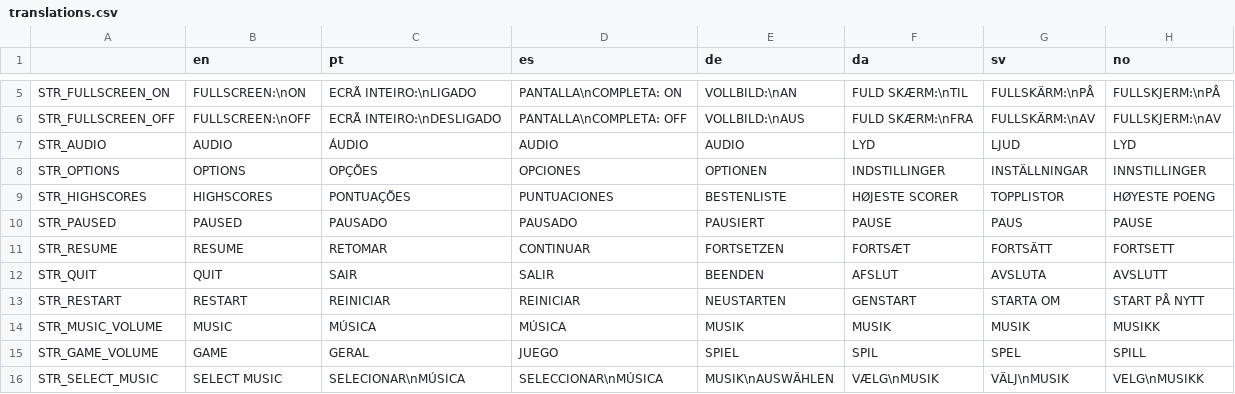
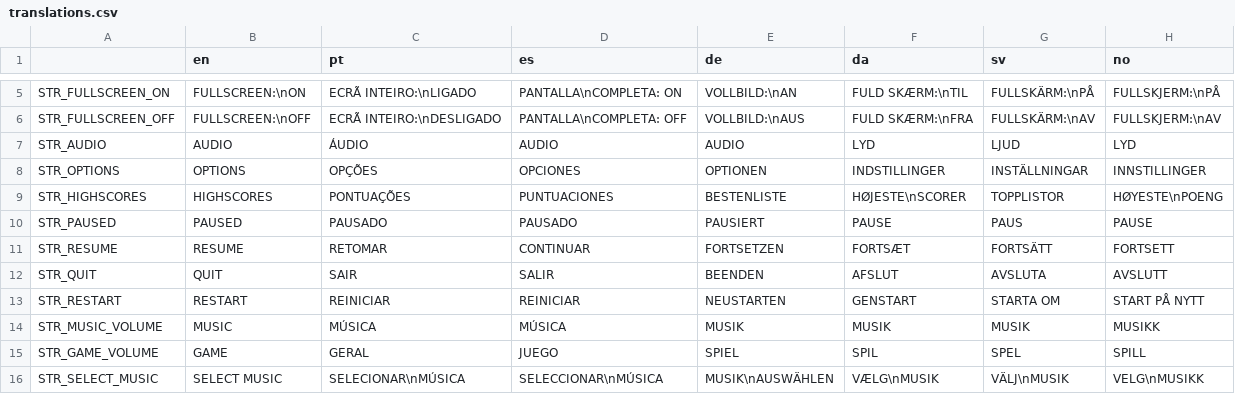
Before and after one commit to gsespinto/arcade-maniac, a CSV file: 06_locales/translations.csv, drawn as a sheet; only a part is shown, gaps mark what is left out.

```diff
--- a/06_locales/translations.csv
+++ b/06_locales/translations.csv
@@ -8,3 +8,3 @@ STR_AUDIO;AUDIO;ÁUDIO;AUDIO;AUDIO;LYD;LJUD;LYD
 STR_OPTIONS;OPTIONS;OPÇÕES;OPCIONES;OPTIONEN;INDSTILLINGER;INSTÄLLNINGAR;INNSTILLINGER
-STR_HIGHSCORES;HIGHSCORES;PONTUAÇÕES;PUNTUACIONES;BESTENLISTE;HØJESTE SCORER;TOPPLISTOR;HØYESTE POENG
+STR_HIGHSCORES;HIGHSCORES;PONTUAÇÕES;PUNTUACIONES;BESTENLISTE;"HØJESTE\nSCORER";TOPPLISTOR;"HØYESTE\nPOENG"
 STR_PAUSED;PAUSED;PAUSADO;PAUSADO;PAUSIERT;PAUSE;PAUS;PAUSE
```
Also changed, not shown: 33 other files.
